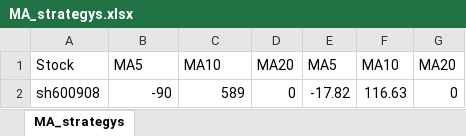
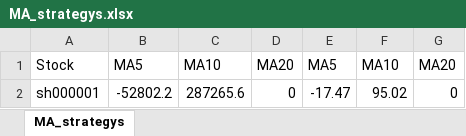
Before and after one commit to RoneChen/Ashare, an Excel workbook: results/MA_strategys.xlsx, sheet MA_strategys, drawn as a sheet; values as stored, in another font and other column widths than the file's, no borders; removed rows and columns are numbered as before the commit, all else as after; the diff names each change by its address in the sheet, - before the commit and + after, or states it on an @@ line.

```diff
--- a/results/MA_strategys.xlsx (sheet MA_strategys)
+++ b/results/MA_strategys.xlsx (sheet MA_strategys)
-row 2: sh600908 | -90 | 589 | 0 | -17.82 | 116.63 | 0
+row 2: sh000001 | -52802.2 | 287265.6 | 0 | -17.47 | 95.02 | 0
```
Also changed, not shown: 5 other files.
